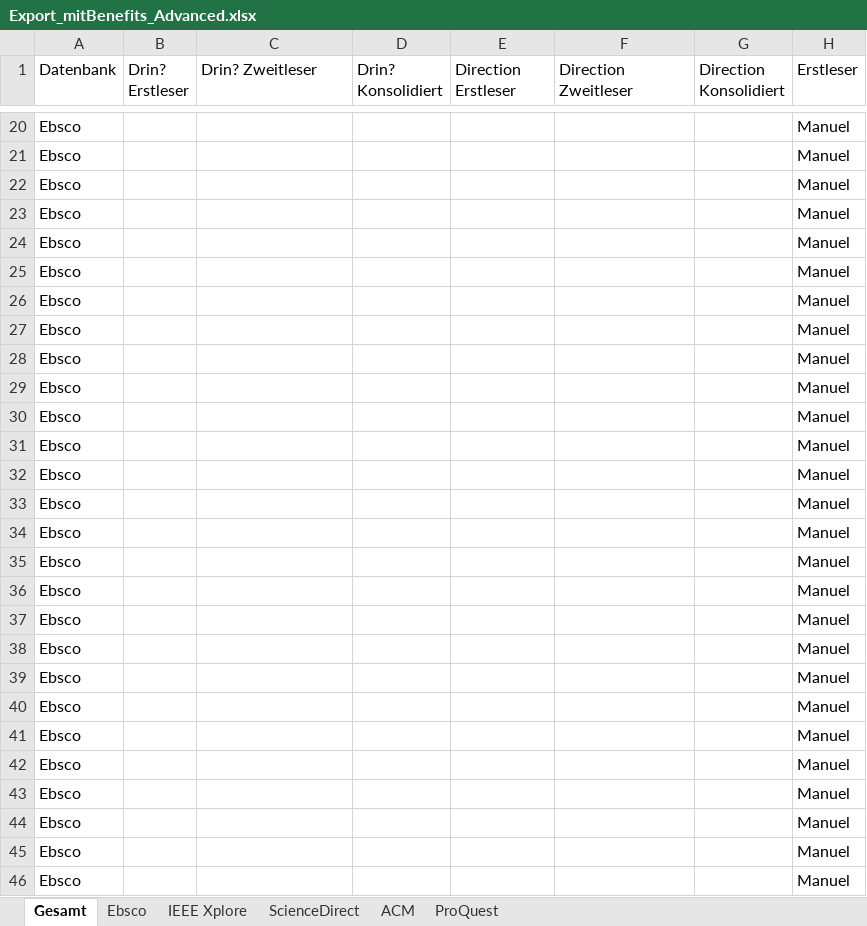
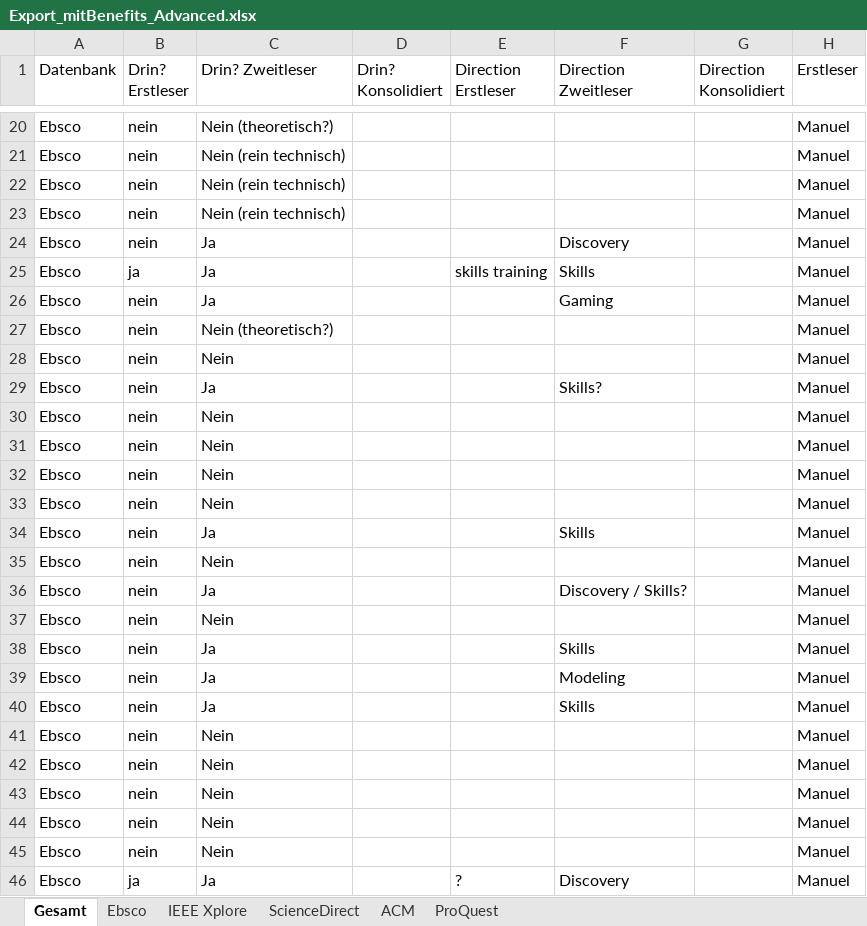
Before and after one commit to pdiegmann/AR-Education, an Excel workbook: Documentation/Export_mitBenefits_Advanced.xlsx, sheet Gesamt, drawn as a sheet; only a part is shown, gaps mark what is left out; values as stored, in another font and other column widths than the file's, no cell formats; the diff covers the shown part only; the diff names each change by its address in the sheet, - before the commit and + after, or states it on an @@ line.

```diff
--- a/Documentation/Export_mitBenefits_Advanced.xlsx (sheet Gesamt)
+++ b/Documentation/Export_mitBenefits_Advanced.xlsx (sheet Gesamt)
-B20:B24 (Drin? Erstleser): (empty)
+B20:B24 (Drin? Erstleser): nein
-C20 (Drin? Zweitleser): (empty)
+C20 (Drin? Zweitleser): Nein (theoretisch?)
-C21:C23 (Drin? Zweitleser): (empty)
+C21:C23 (Drin? Zweitleser): Nein (rein technisch)
-C24:C26 (Drin? Zweitleser): (empty)
+C24:C26 (Drin? Zweitleser): Ja
-F24 (Direction Zweitleser): (empty)
+F24 (Direction Zweitleser): Discovery
-B25 (Drin? Erstleser): (empty)
+B25 (Drin? Erstleser): ja
-E25 (Direction Erstleser): (empty)
+E25 (Direction Erstleser): skills training
-F25 (Direction Zweitleser): (empty)
+F25 (Direction Zweitleser): Skills
-B26:B45 (Drin? Erstleser): (empty)
+B26:B45 (Drin? Erstleser): nein
-F26 (Direction Zweitleser): (empty)
+F26 (Direction Zweitleser): Gaming
-C27 (Drin? Zweitleser): (empty)
+C27 (Drin? Zweitleser): Nein (theoretisch?)
-C28 (Drin? Zweitleser): (empty)
+C28 (Drin? Zweitleser): Nein
-C29 (Drin? Zweitleser): (empty)
+C29 (Drin? Zweitleser): Ja
-F29 (Direction Zweitleser): (empty)
+F29 (Direction Zweitleser): Skills?
-C30:C33 (Drin? Zweitleser): (empty)
+C30:C33 (Drin? Zweitleser): Nein
-C34 (Drin? Zweitleser): (empty)
+C34 (Drin? Zweitleser): Ja
-F34 (Direction Zweitleser): (empty)
+F34 (Direction Zweitleser): Skills
-C35 (Drin? Zweitleser): (empty)
+C35 (Drin? Zweitleser): Nein
-C36 (Drin? Zweitleser): (empty)
+C36 (Drin? Zweitleser): Ja
-F36 (Direction Zweitleser): (empty)
+F36 (Direction Zweitleser): Discovery / Skills?
-C37 (Drin? Zweitleser): (empty)
+C37 (Drin? Zweitleser): Nein
-C38:C40 (Drin? Zweitleser): (empty)
+C38:C40 (Drin? Zweitleser): Ja
-F38 (Direction Zweitleser): (empty)
+F38 (Direction Zweitleser): Skills
-F39 (Direction Zweitleser): (empty)
+F39 (Direction Zweitleser): Modeling
-F40 (Direction Zweitleser): (empty)
+F40 (Direction Zweitleser): Skills
-C41:C45 (Drin? Zweitleser): (empty)
+C41:C45 (Drin? Zweitleser): Nein
-B46 (Drin? Erstleser): (empty)
+B46 (Drin? Erstleser): ja
-C46 (Drin? Zweitleser): (empty)
+C46 (Drin? Zweitleser): Ja
-E46 (Direction Erstleser): (empty)
+E46 (Direction Erstleser): ?
-F46 (Direction Zweitleser): (empty)
+F46 (Direction Zweitleser): Discovery
```
Also changed, not shown: 808 edited cells elsewhere in this sheet, cell formats.
